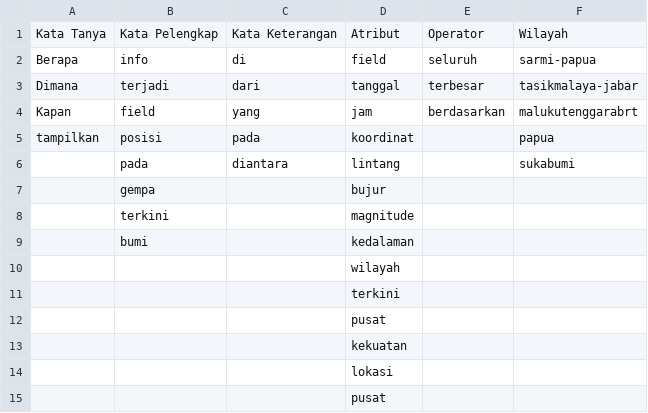
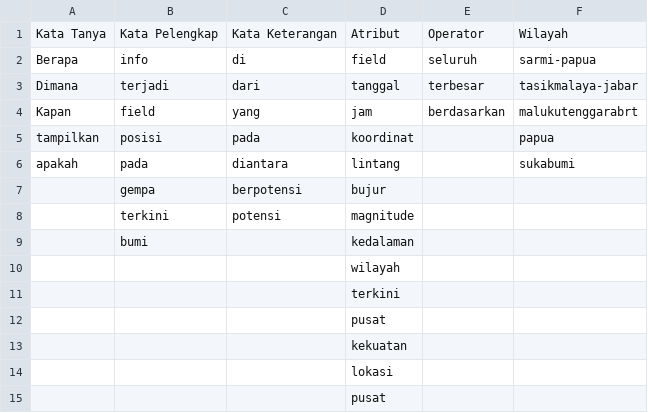
Before and after one commit to FarrynVermilion/mesinPenerjemah_BMKG_Gempa, a CSV file: token.csv, drawn as a sheet.

```diff
--- a/token.csv
+++ b/token.csv
@@ -5,5 +5,5 @@ Kapan,field,yang,jam,berdasarkan,malukutenggarabrt
 tampilkan,posisi,pada,koordinat,,papua
-,pada,diantara,lintang,,sukabumi
-,gempa,,bujur,,
-,terkini,,magnitude,,
+apakah,pada,diantara,lintang,,sukabumi
+,gempa,berpotensi,bujur,,
+,terkini,potensi,magnitude,,
 ,bumi,,kedalaman,,
```
Also changed, not shown: 2 other files.
